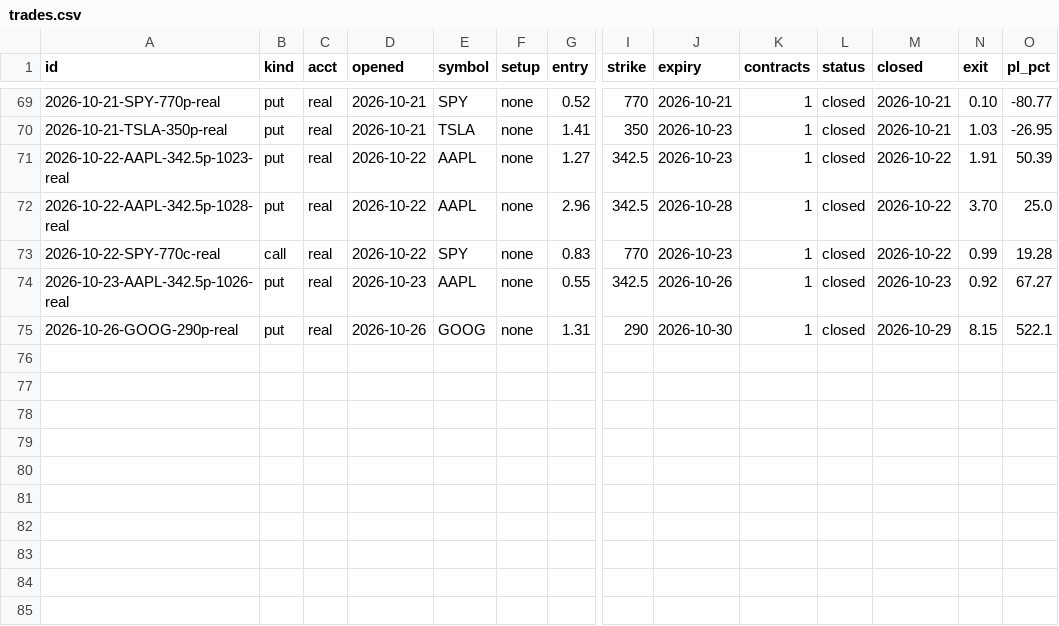
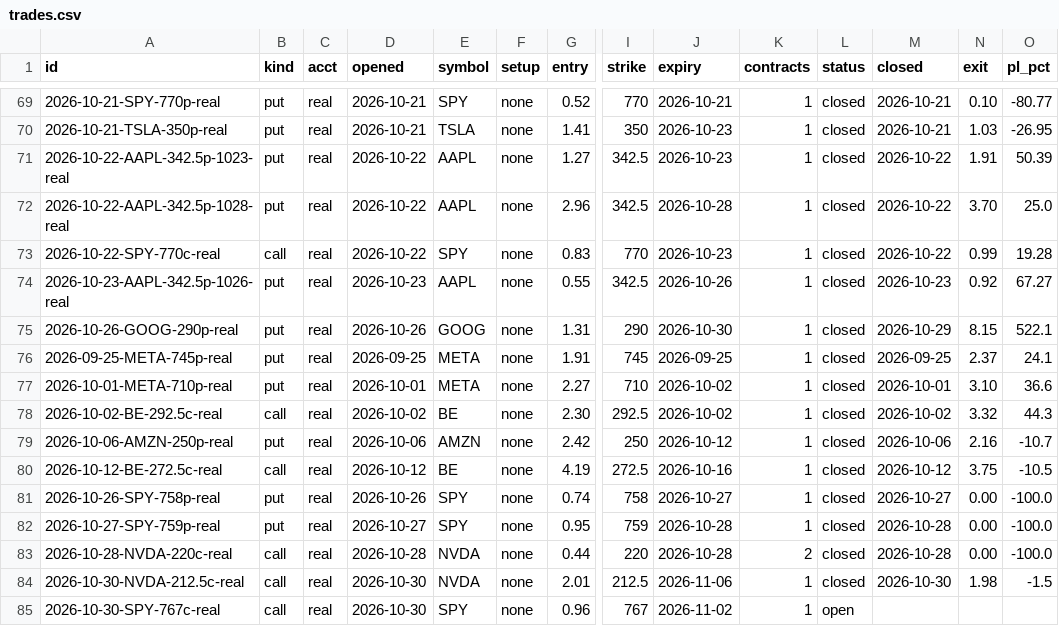
Before and after one commit to ArringtonC/stockcharter-scan, a CSV file: trades.csv, drawn as a sheet; only a part is shown, gaps mark what is left out; rows hold the shown columns only; the diff names each change by its address in the sheet, - before the commit and + after, or states it on an @@ line.

```diff
--- a/trades.csv
+++ b/trades.csv
+row 76: 2026-09-25-META-745p-real | put | real | 2026-09-25 | META | none | 1.91 | 745 | 2026-09-25 | 1 | closed | 2026-09-25 | 2.37 | 24.1
+row 77: 2026-10-01-META-710p-real | put | real | 2026-10-01 | META | none | 2.27 | 710 | 2026-10-02 | 1 | closed | 2026-10-01 | 3.10 | 36.6
+row 78: 2026-10-02-BE-292.5c-real | call | real | 2026-10-02 | BE | none | 2.30 | 292.5 | 2026-10-02 | 1 | closed | 2026-10-02 | 3.32 | 44.3
+row 79: 2026-10-06-AMZN-250p-real | put | real | 2026-10-06 | AMZN | none | 2.42 | 250 | 2026-10-12 | 1 | closed | 2026-10-06 | 2.16 | -10.7
+row 80: 2026-10-12-BE-272.5c-real | call | real | 2026-10-12 | BE | none | 4.19 | 272.5 | 2026-10-16 | 1 | closed | 2026-10-12 | 3.75 | -10.5
+row 81: 2026-10-26-SPY-758p-real | put | real | 2026-10-26 | SPY | none | 0.74 | 758 | 2026-10-27 | 1 | closed | 2026-10-27 | 0.00 | -100.0
+row 82: 2026-10-27-SPY-759p-real | put | real | 2026-10-27 | SPY | none | 0.95 | 759 | 2026-10-28 | 1 | closed | 2026-10-28 | 0.00 | -100.0
+row 83: 2026-10-28-NVDA-220c-real | call | real | 2026-10-28 | NVDA | none | 0.44 | 220 | 2026-10-28 | 2 | closed | 2026-10-28 | 0.00 | -100.0
+row 84: 2026-10-30-NVDA-212.5c-real | call | real | 2026-10-30 | NVDA | none | 2.01 | 212.5 | 2026-11-06 | 1 | closed | 2026-10-30 | 1.98 | -1.5
+row 85: 2026-10-30-SPY-767c-real | call | real | 2026-10-30 | SPY | none | 0.96 | 767 | 2026-11-02 | 1 | open
```
Also changed, not shown: 1 other file.
